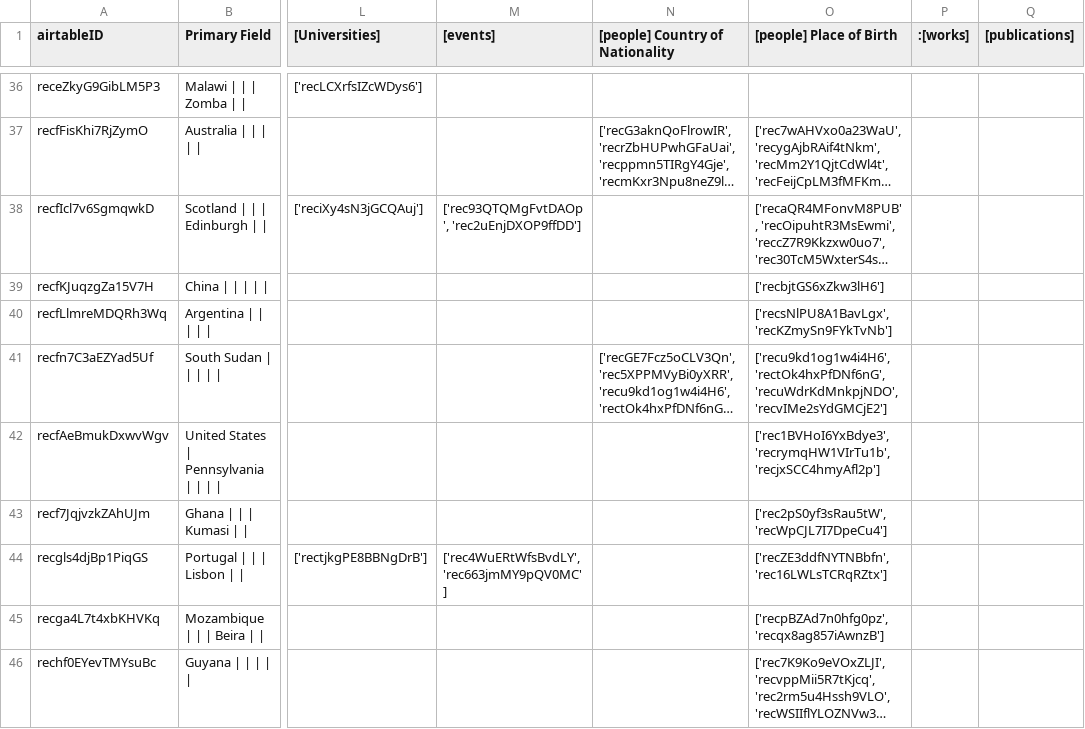
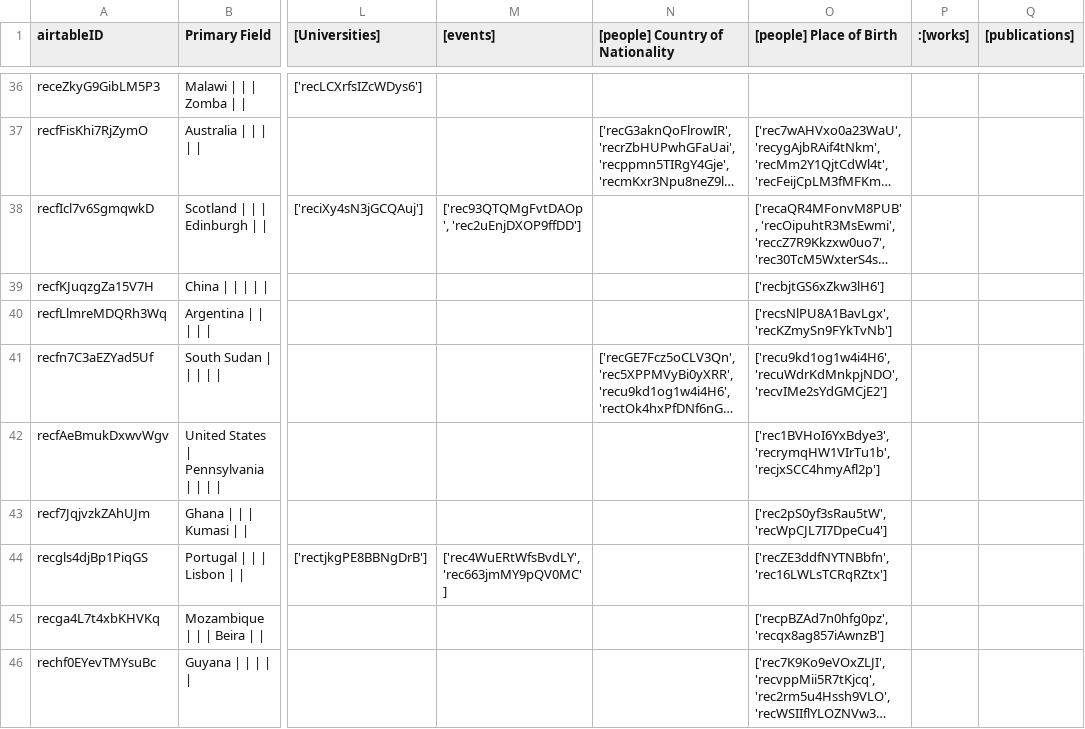
Before and after one commit to CDRH/data_african_poetics, a CSV file: scripts/airtableExport/csv/locations.csv, drawn as a sheet; only a part is shown, gaps mark what is left out; long unchanged cells end in …; the diff names each change by its address in the sheet, - before the commit and + after, or states it on an @@ line.

Commit message:
update fields from airtable

```diff
--- a/scripts/airtableExport/csv/locations.csv
+++ b/scripts/airtableExport/csv/locations.csv
-O41 ([people] Place of Birth): ['recu9kd1og1w4i4H6', 'rectOk4hxPfDNf6nG', 'recuWdrKdMnkpjNDO', 'recvIMe2sYdGMCjE2']
+O41 ([people] Place of Birth): ['recu9kd1og1w4i4H6', 'recuWdrKdMnkpjNDO', 'recvIMe2sYdGMCjE2']
```
Also changed, not shown: 4 other files.
